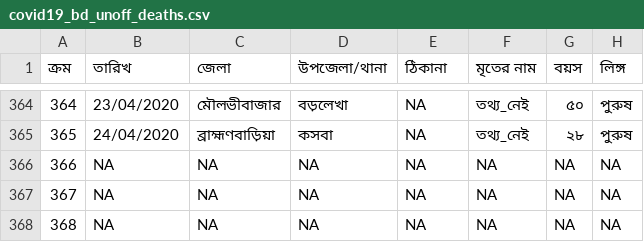
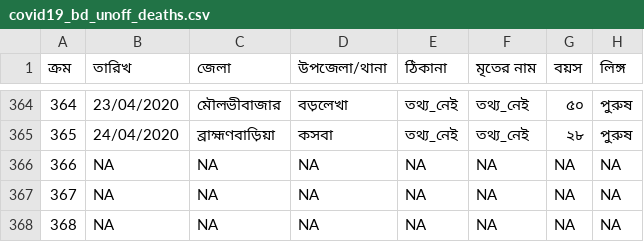
Before and after one commit to raheems/covid19, a CSV file: covid19_bd_unoff_deaths.csv, drawn as a sheet; only a part is shown, gaps mark what is left out; the diff covers the shown part only; the diff names each change by its address in the sheet, - before the commit and + after, or states it on an @@ line.

```diff
--- a/covid19_bd_unoff_deaths.csv
+++ b/covid19_bd_unoff_deaths.csv
-E364:E365 (ঠিকানা): NA
+E364:E365 (ঠিকানা): তথ্য_নেই
```
Also changed, not shown: 13 edited cells elsewhere in this file, jhu_confirmed_global.csv, jhu_deaths_global.csv, 10 other files.
